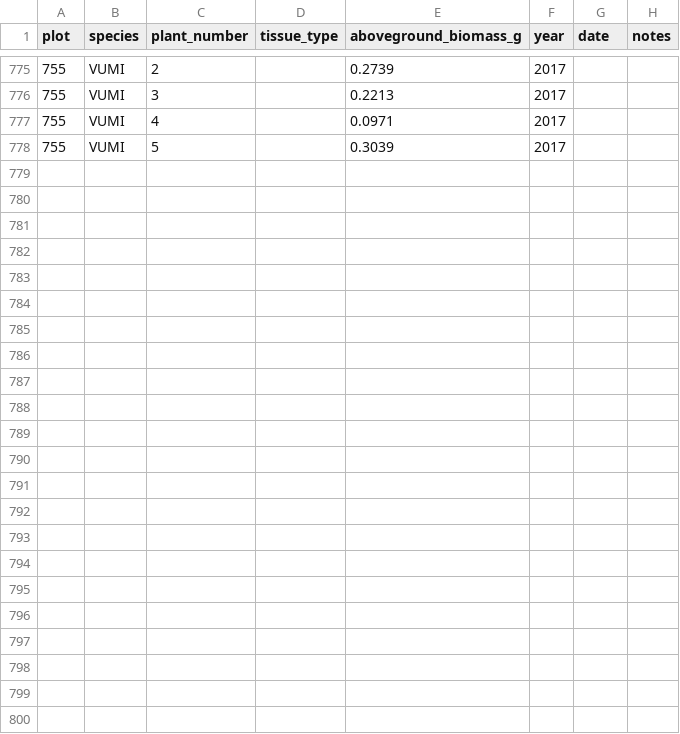
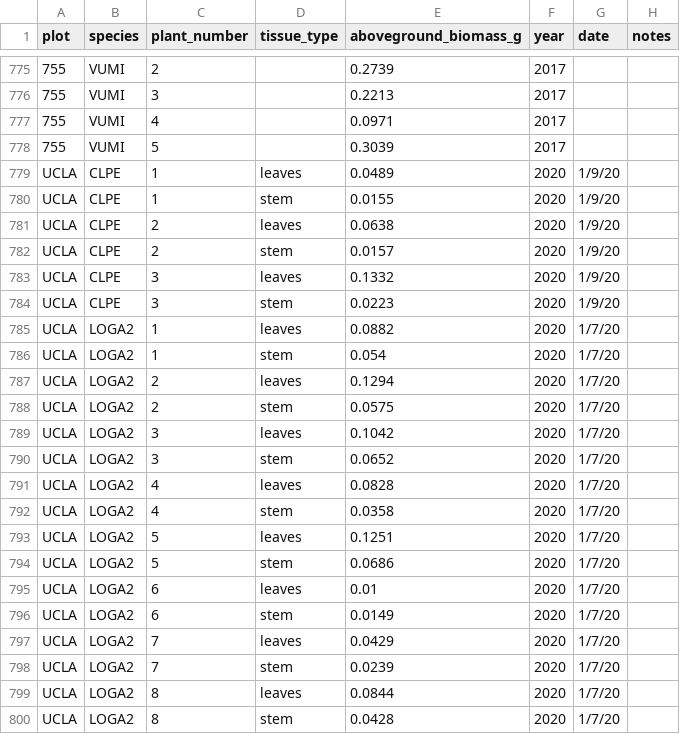
Before and after one commit to akleinhesselink/sedgwicktraits, a CSV file: data-raw/raw_trait_data/aboveground_biomass_weights.csv, drawn as a sheet; only a part is shown, gaps mark what is left out; the diff names each change by its address in the sheet, - before the commit and + after, or states it on an @@ line.

Commit message:
clean leaf weight and leaf area files

```diff
--- a/data-raw/raw_trait_data/aboveground_biomass_weights.csv
+++ b/data-raw/raw_trait_data/aboveground_biomass_weights.csv
+row 779: UCLA | CLPE | 1 | leaves | 0.0489 | 2020 | 1/9/20
+row 780: UCLA | CLPE | 1 | stem | 0.0155 | 2020 | 1/9/20
+row 781: UCLA | CLPE | 2 | leaves | 0.0638 | 2020 | 1/9/20
+row 782: UCLA | CLPE | 2 | stem | 0.0157 | 2020 | 1/9/20
+row 783: UCLA | CLPE | 3 | leaves | 0.1332 | 2020 | 1/9/20
+row 784: UCLA | CLPE | 3 | stem | 0.0223 | 2020 | 1/9/20
+row 785: UCLA | LOGA2 | 1 | leaves | 0.0882 | 2020 | 1/7/20
+row 786: UCLA | LOGA2 | 1 | stem | 0.054 | 2020 | 1/7/20
+row 787: UCLA | LOGA2 | 2 | leaves | 0.1294 | 2020 | 1/7/20
+row 788: UCLA | LOGA2 | 2 | stem | 0.0575 | 2020 | 1/7/20
+row 789: UCLA | LOGA2 | 3 | leaves | 0.1042 | 2020 | 1/7/20
+row 790: UCLA | LOGA2 | 3 | stem | 0.0652 | 2020 | 1/7/20
+row 791: UCLA | LOGA2 | 4 | leaves | 0.0828 | 2020 | 1/7/20
+row 792: UCLA | LOGA2 | 4 | stem | 0.0358 | 2020 | 1/7/20
+row 793: UCLA | LOGA2 | 5 | leaves | 0.1251 | 2020 | 1/7/20
+row 794: UCLA | LOGA2 | 5 | stem | 0.0686 | 2020 | 1/7/20
+row 795: UCLA | LOGA2 | 6 | leaves | 0.01 | 2020 | 1/7/20
+row 796: UCLA | LOGA2 | 6 | stem | 0.0149 | 2020 | 1/7/20
+row 797: UCLA | LOGA2 | 7 | leaves | 0.0429 | 2020 | 1/7/20
+row 798: UCLA | LOGA2 | 7 | stem | 0.0239 | 2020 | 1/7/20
+row 799: UCLA | LOGA2 | 8 | leaves | 0.0844 | 2020 | 1/7/20
+row 800: UCLA | LOGA2 | 8 | stem | 0.0428 | 2020 | 1/7/20
```
Also changed, not shown: data-raw/raw_trait_data/AK_leaf_weights.csv, data-raw/raw_trait_data/canopy_dimensions.csv, 5 other files.
